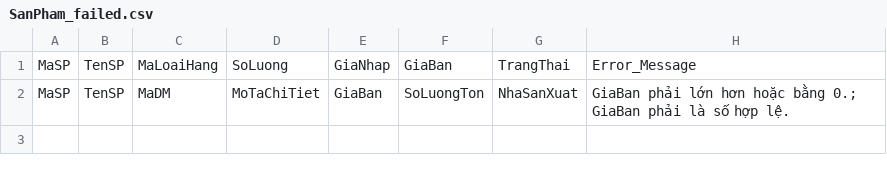
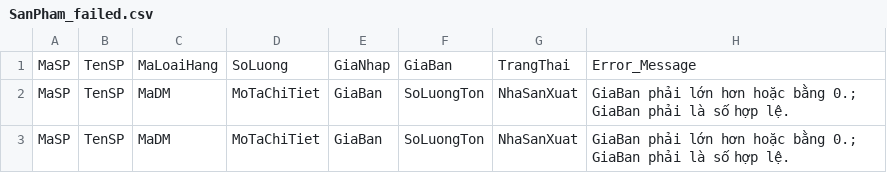
Before and after one commit to MinhQuang0104/ask_genimi_project, a CSV file: resource/data_csv/quality_data/failed/SanPham_failed.csv, drawn as a sheet; the diff names each change by its address in the sheet, - before the commit and + after, or states it on an @@ line.

```diff
--- a/resource/data_csv/quality_data/failed/SanPham_failed.csv
+++ b/resource/data_csv/quality_data/failed/SanPham_failed.csv
+row 3: MaSP | TenSP | MaDM | MoTaChiTiet | GiaBan | SoLuongTon | NhaSanXuat | GiaBan phải lớn hơn hoặc bằng 0.; GiaBan phải là số hợp lệ.
```
Also changed, not shown: resource/data_csv/quality_data/failed/AnhSanPham_failed.csv, resource/data_csv/quality_data/failed/Kho1_TonKho_failed.csv, 18 other files.
